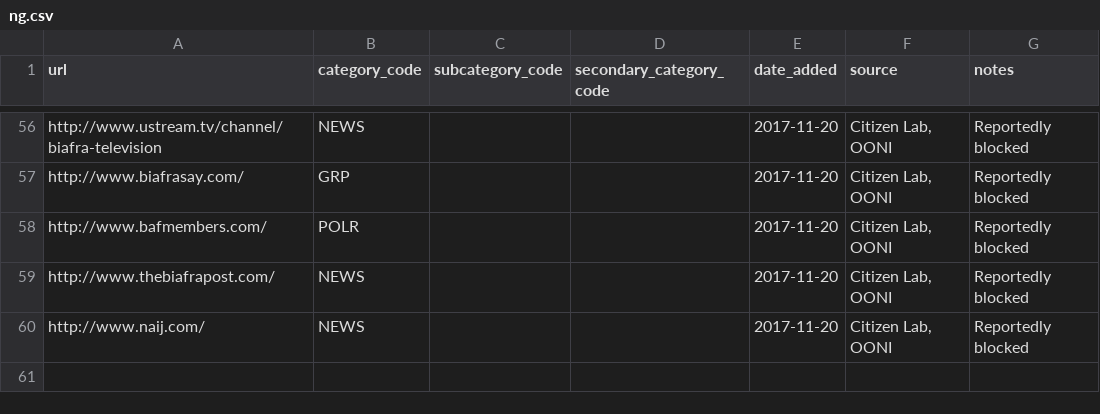
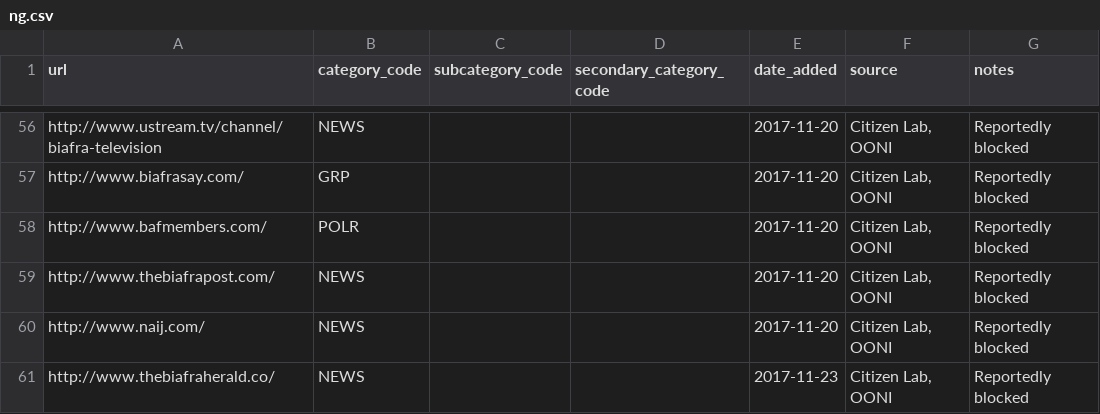
Before and after one commit to berkmancenter/url-lists, a CSV file: lists/ng.csv, drawn as a sheet; only a part is shown, gaps mark what is left out; the diff names each change by its address in the sheet, - before the commit and + after, or states it on an @@ line.

Commit message:
automatically update lists

```diff
--- a/lists/ng.csv
+++ b/lists/ng.csv
+row 61: http://www.thebiafraherald.co/ | NEWS |  |  | 2017-11-23 | Citizen Lab, OONI | Reportedly blocked
```
